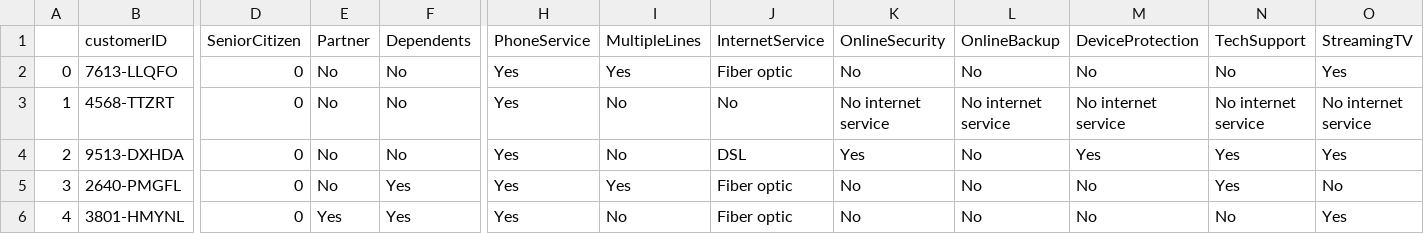
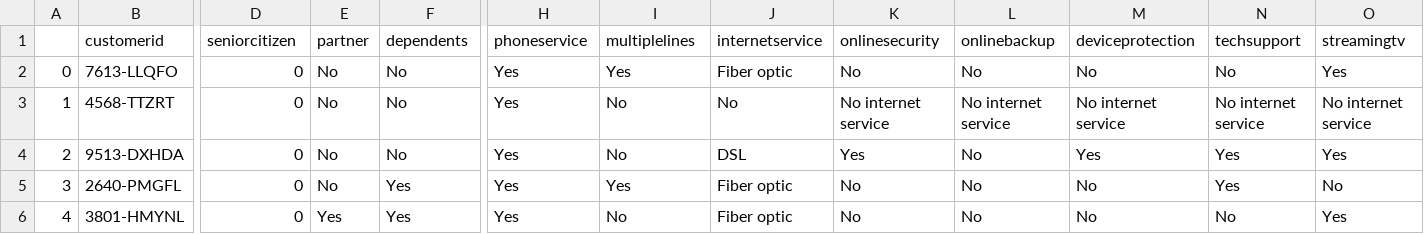
Before and after one commit to UnhookedMonk/Customer-Churn-Analysis, a CSV file: Cleaned Datasets/testing_dataset.csv, drawn as a sheet; only a part is shown, gaps mark what is left out; the diff covers the shown part only; the diff names each change by its address in the sheet, - before the commit and + after, or states it on an @@ line.

```diff
--- a/Cleaned Datasets/testing_dataset.csv
+++ b/Cleaned Datasets/testing_dataset.csv
-B1: customerID
+B1: customerid
-D1: SeniorCitizen
+D1: seniorcitizen
-E1: Partner
+E1: partner
-F1: Dependents
+F1: dependents
-H1: PhoneService
+H1: phoneservice
-I1: MultipleLines
+I1: multiplelines
-J1: InternetService
+J1: internetservice
-K1: OnlineSecurity
+K1: onlinesecurity
-L1: OnlineBackup
+L1: onlinebackup
-M1: DeviceProtection
+M1: deviceprotection
-N1: TechSupport
+N1: techsupport
-O1: StreamingTV
+O1: streamingtv
```
Also changed, not shown: 6 edited cells elsewhere in this file, 4 other files.
